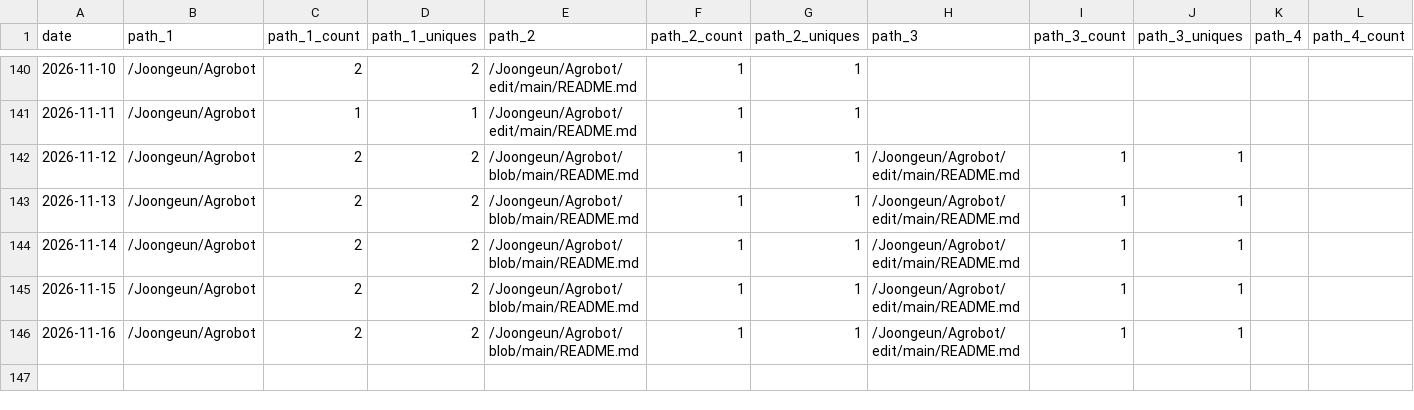
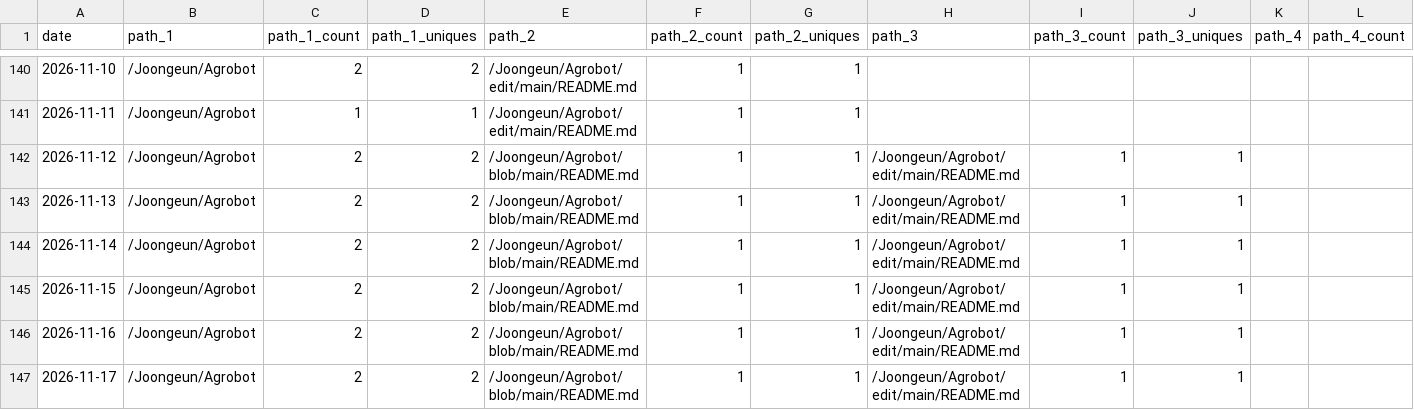
Before and after one commit to Joongeun/Joon_Project_Stats, a CSV file: data/github_paths/Agrobot.csv, drawn as a sheet; only a part is shown, gaps mark what is left out; rows hold the shown columns only; the diff names each change by its address in the sheet, - before the commit and + after, or states it on an @@ line.

```diff
--- a/data/github_paths/Agrobot.csv
+++ b/data/github_paths/Agrobot.csv
+row 147: 2026-11-17 | /Joongeun/Agrobot | 2 | 2 | /Joongeun/Agrobot/blob/main/README.md | 1 | 1 | /Joongeun/Agrobot/edit/main/README.md | 1 | 1
```
Also changed, not shown: data/github_paths/Home.csv, data/github_paths/joongeun.github.io.csv, 6 other files.
